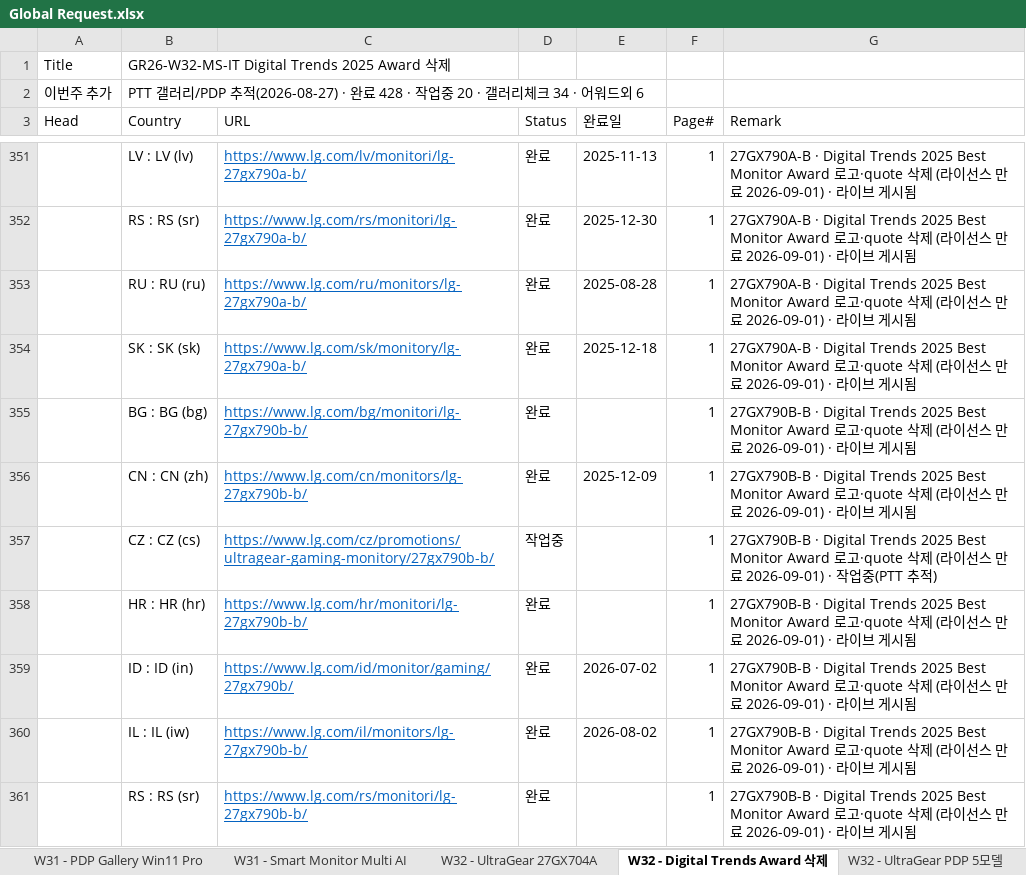
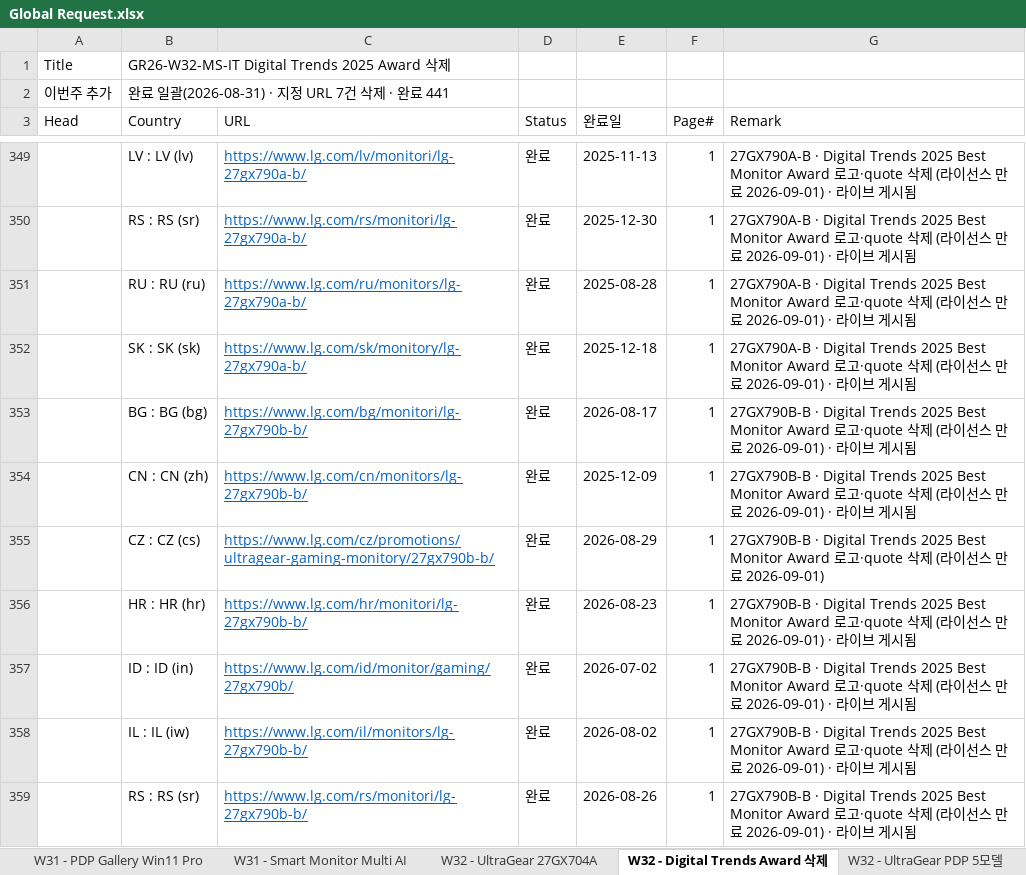
Before and after one commit to towdew/hs-dashboard, an Excel workbook: it/Global Request.xlsx, sheet W32 - Digital Trends Award 삭제, drawn as a sheet; only a part is shown, gaps mark what is left out; values as stored, in another font and other column widths than the file's, no borders; addresses are those after the commit; the diff covers the shown part only; the diff names each change by its address in the sheet, - before the commit and + after, or states it on an @@ line.

```diff
--- a/it/Global Request.xlsx (sheet W32 - Digital Trends Award 삭제)
+++ b/it/Global Request.xlsx (sheet W32 - Digital Trends Award 삭제)
-B2 (Country): PTT 갤러리/PDP 추적(2026-08-27) · 완료 428 · 작업중 20 · 갤러리체크 34 · 어워드외 6
+B2 (Country): 완료 일괄(2026-08-31) · 지정 URL 7건 삭제 · 완료 441
-E353 (완료일): (empty)
+E353 (완료일): 2026-08-17
-D355 (Status): 작업중
+D355 (Status): 완료
-E355 (완료일): (empty)
+E355 (완료일): 2026-08-29
-G355 (Remark): …2026-09-01) · 작업중(PTT 추적)
+G355 (Remark): …2026-09-01)
-E356 (완료일): (empty)
+E356 (완료일): 2026-08-23
-E359 (완료일): (empty)
+E359 (완료일): 2026-08-26
```
Also changed, not shown: 7 removed rows and 116 edited cells elsewhere in this sheet.
